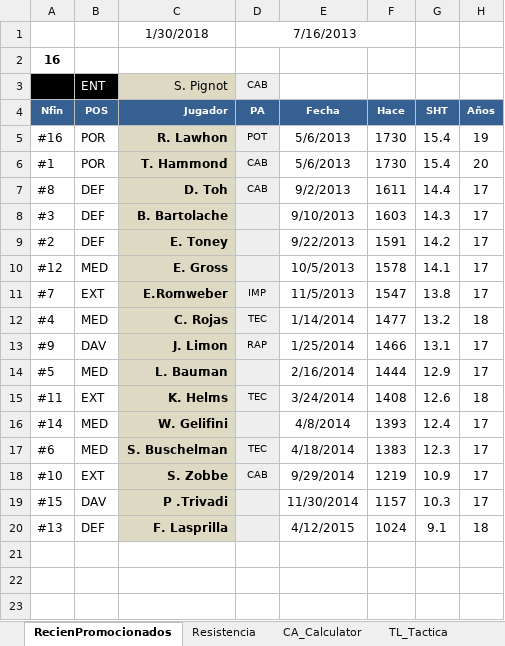
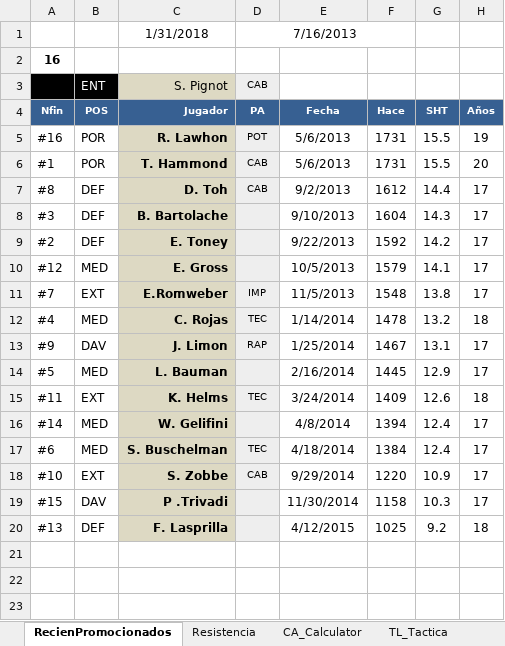
Before and after one commit to uny11/HI, an Excel workbook: projects/current/hattrick/1-ObiW@n.xlsx, sheet RecienPromocionados, drawn as a sheet; only a part is shown; values as stored, in another font and other column widths than the file's, no borders; conditional formats not drawn; the diff names each change by its address in the sheet, - before the commit and + after, or states it on an @@ line.

```diff
--- a/projects/current/hattrick/1-ObiW@n.xlsx (sheet RecienPromocionados)
+++ b/projects/current/hattrick/1-ObiW@n.xlsx (sheet RecienPromocionados)
-C1 (Jugador): 1/30/2018
+C1 (Jugador): 1/31/2018
-F5:F6 (Hace): 1730
+F5:F6 (Hace): 1731
-G5:G6 (SHT): 15.4
+G5:G6 (SHT): 15.5
-F7 (Hace): 1611
+F7 (Hace): 1612
-F8 (Hace): 1603
+F8 (Hace): 1604
-F9 (Hace): 1591
+F9 (Hace): 1592
-F10 (Hace): 1578
+F10 (Hace): 1579
-F11 (Hace): 1547
+F11 (Hace): 1548
-F12 (Hace): 1477
+F12 (Hace): 1478
-F13 (Hace): 1466
+F13 (Hace): 1467
-F14 (Hace): 1444
+F14 (Hace): 1445
-F15 (Hace): 1408
+F15 (Hace): 1409
-F16 (Hace): 1393
+F16 (Hace): 1394
-F17 (Hace): 1383
+F17 (Hace): 1384
-G17 (SHT): 12.3
+G17 (SHT): 12.4
-F18 (Hace): 1219
+F18 (Hace): 1220
-F19 (Hace): 1157
+F19 (Hace): 1158
-F20 (Hace): 1024
+F20 (Hace): 1025
-G20 (SHT): 9.1
+G20 (SHT): 9.2
```
Also changed, not shown: sheet ENTRENAMIENTO_Rendimiento, sheet PLANTILLA, sheet PAS, sheet LAT, sheet DEF, sheet JUG, 4 more sheets, charts or pictures, 8 other files.
